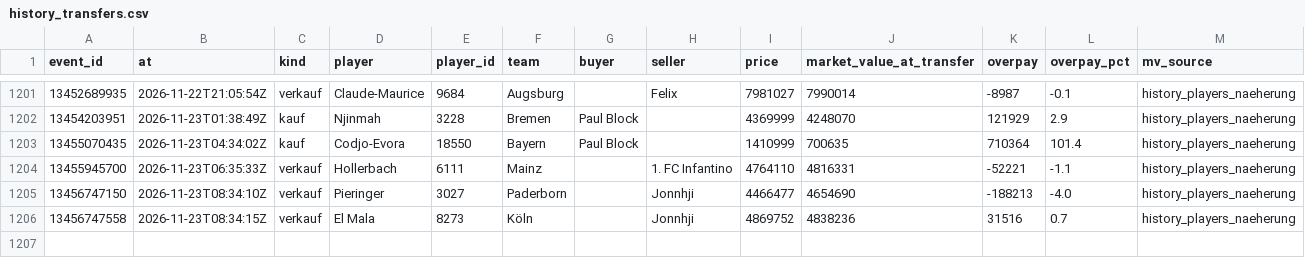
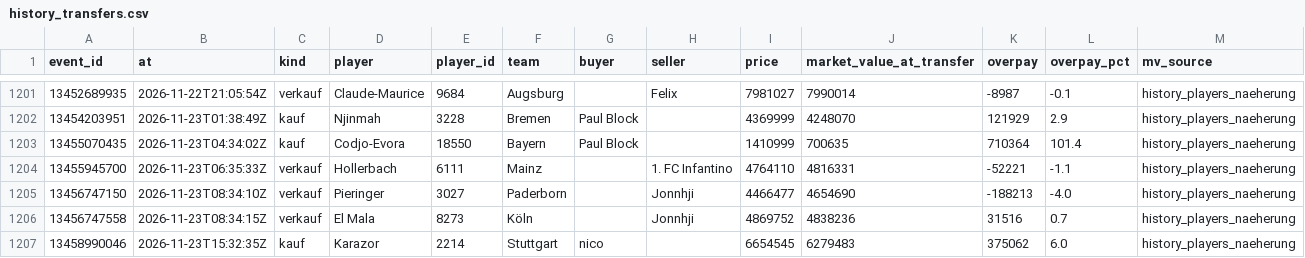
Before and after one commit to Klaudeai/feed-c95b9a6cf8, a CSV file: data/history_transfers.csv, drawn as a sheet; only a part is shown, gaps mark what is left out; the diff names each change by its address in the sheet, - before the commit and + after, or states it on an @@ line.

Commit message:
update 2026-11-23T15:49:15.541617+00:00

```diff
--- a/data/history_transfers.csv
+++ b/data/history_transfers.csv
+row 1207: 13458990046 | 2026-11-23T15:32:35Z | kauf | Karazor | 2214 | Stuttgart | nico |  | 6654545 | 6279483 | 375062 | 6.0 | history_players_naeherung
```
